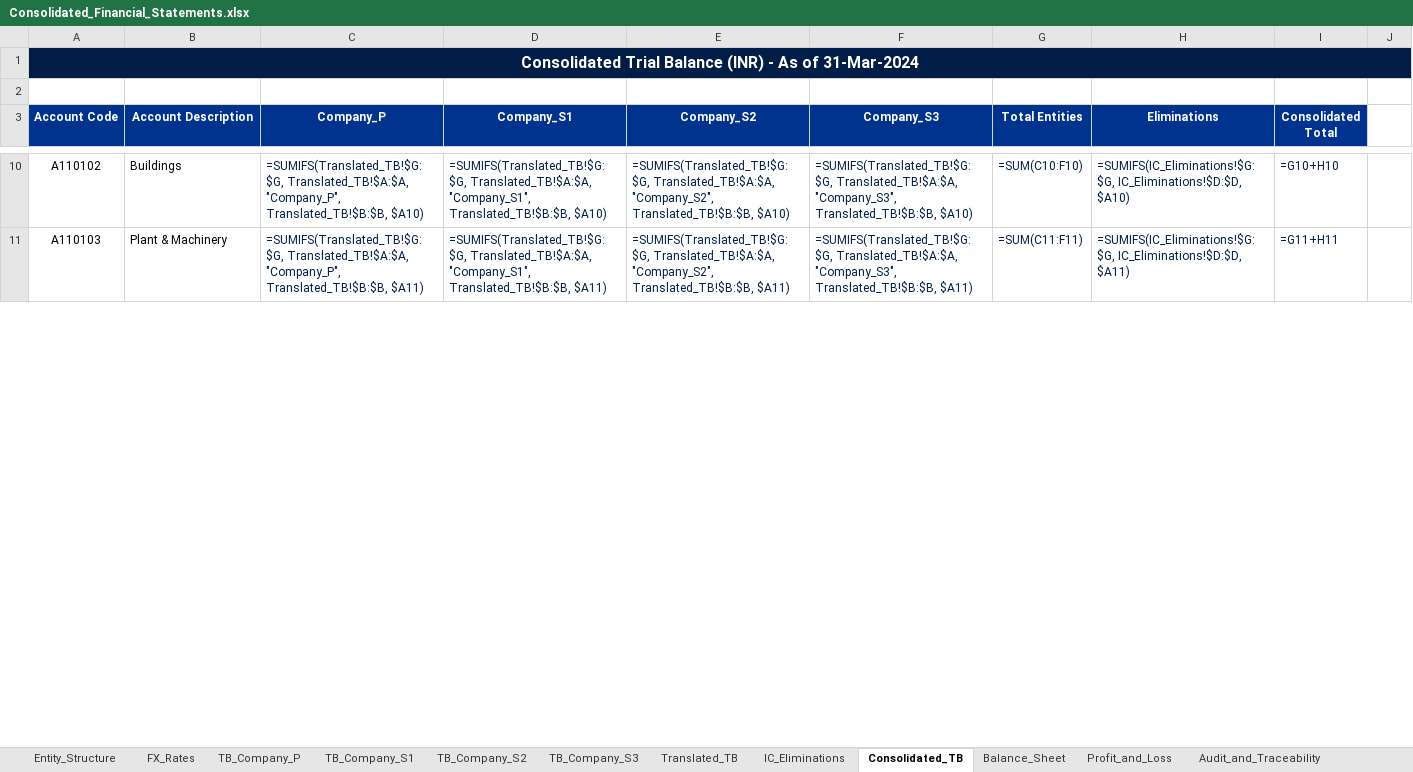
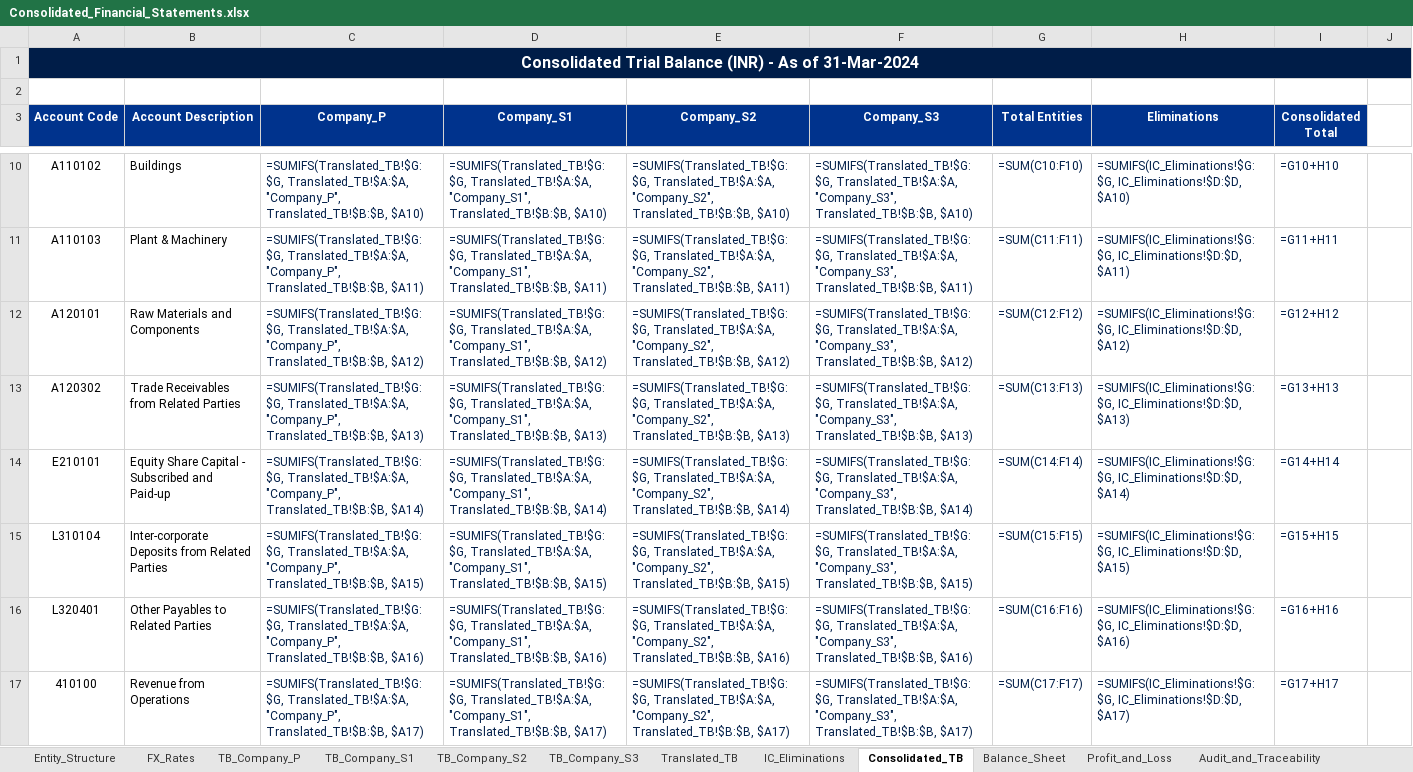
Before and after one commit to ayushyuvraj/FS-Conso, an Excel workbook: outputs/Consolidated_Financial_Statements.xlsx, sheet Consolidated_TB, drawn as a sheet; only a part is shown, gaps mark what is left out; values as stored, in another font and other column widths than the file's, no borders; formulas without a stored value are shown as written; the diff covers the shown part only; the diff names each change by its address in the sheet, - before the commit and + after, or states it on an @@ line.

```diff
--- a/outputs/Consolidated_Financial_Statements.xlsx (sheet Consolidated_TB)
+++ b/outputs/Consolidated_Financial_Statements.xlsx (sheet Consolidated_TB)
+row 12: A120101 | Raw Materials and Components | =SUMIFS(Translated_TB!$G:$G, Translated_TB!$A:$A, "Company_P", Translated_TB!$B:$B, $A12) | =SUMIFS(Translated_TB!$G:$G, Translated_TB!$A:$A, "Company_S1", Translated_TB!$B:$B, $A12) | =SUMIFS(Translated_TB!$G:$G, Translated_TB!$A:$A, "Company_S2", Translated_TB!$B:$B, $A12) | =SUMIFS(Translated_TB!$G:$G, Translated_TB!$A:$A, "Company_S3", Translated_TB!$B:$B, $A12) | =SUM(C12:F12) | =SUMIFS(IC_Eliminations!$G:$G, IC_Eliminations!$D:$D, $A12) | =G12+H12
+row 13: A120302 | Trade Receivables from Related Parties | =SUMIFS(Translated_TB!$G:$G, Translated_TB!$A:$A, "Company_P", Translated_TB!$B:$B, $A13) | =SUMIFS(Translated_TB!$G:$G, Translated_TB!$A:$A, "Company_S1", Translated_TB!$B:$B, $A13) | =SUMIFS(Translated_TB!$G:$G, Translated_TB!$A:$A, "Company_S2", Translated_TB!$B:$B, $A13) | =SUMIFS(Translated_TB!$G:$G, Translated_TB!$A:$A, "Company_S3", Translated_TB!$B:$B, $A13) | =SUM(C13:F13) | =SUMIFS(IC_Eliminations!$G:$G, IC_Eliminations!$D:$D, $A13) | =G13+H13
+row 14: E210101 | Equity Share Capital - Subscribed and Paid-up | =SUMIFS(Translated_TB!$G:$G, Translated_TB!$A:$A, "Company_P", Translated_TB!$B:$B, $A14) | =SUMIFS(Translated_TB!$G:$G, Translated_TB!$A:$A, "Company_S1", Translated_TB!$B:$B, $A14) | =SUMIFS(Translated_TB!$G:$G, Translated_TB!$A:$A, "Company_S2", Translated_TB!$B:$B, $A14) | =SUMIFS(Translated_TB!$G:$G, Translated_TB!$A:$A, "Company_S3", Translated_TB!$B:$B, $A14) | =SUM(C14:F14) | =SUMIFS(IC_Eliminations!$G:$G, IC_Eliminations!$D:$D, $A14) | =G14+H14
+row 15: L310104 | Inter-corporate Deposits from Related Parties | =SUMIFS(Translated_TB!$G:$G, Translated_TB!$A:$A, "Company_P", Translated_TB!$B:$B, $A15) | =SUMIFS(Translated_TB!$G:$G, Translated_TB!$A:$A, "Company_S1", Translated_TB!$B:$B, $A15) | =SUMIFS(Translated_TB!$G:$G, Translated_TB!$A:$A, "Company_S2", Translated_TB!$B:$B, $A15) | =SUMIFS(Translated_TB!$G:$G, Translated_TB!$A:$A, "Company_S3", Translated_TB!$B:$B, $A15) | =SUM(C15:F15) | =SUMIFS(IC_Eliminations!$G:$G, IC_Eliminations!$D:$D, $A15) | =G15+H15
+row 16: L320401 | Other Payables to Related Parties | =SUMIFS(Translated_TB!$G:$G, Translated_TB!$A:$A, "Company_P", Translated_TB!$B:$B, $A16) | =SUMIFS(Translated_TB!$G:$G, Translated_TB!$A:$A, "Company_S1", Translated_TB!$B:$B, $A16) | =SUMIFS(Translated_TB!$G:$G, Translated_TB!$A:$A, "Company_S2", Translated_TB!$B:$B, $A16) | =SUMIFS(Translated_TB!$G:$G, Translated_TB!$A:$A, "Company_S3", Translated_TB!$B:$B, $A16) | =SUM(C16:F16) | =SUMIFS(IC_Eliminations!$G:$G, IC_Eliminations!$D:$D, $A16) | =G16+H16
+row 17: 410100 | Revenue from Operations | =SUMIFS(Translated_TB!$G:$G, Translated_TB!$A:$A, "Company_P", Translated_TB!$B:$B, $A17) | =SUMIFS(Translated_TB!$G:$G, Translated_TB!$A:$A, "Company_S1", Translated_TB!$B:$B, $A17) | =SUMIFS(Translated_TB!$G:$G, Translated_TB!$A:$A, "Company_S2", Translated_TB!$B:$B, $A17) | =SUMIFS(Translated_TB!$G:$G, Translated_TB!$A:$A, "Company_S3", Translated_TB!$B:$B, $A17) | =SUM(C17:F17) | =SUMIFS(IC_Eliminations!$G:$G, IC_Eliminations!$D:$D, $A17) | =G17+H17
```
Also changed, not shown: 3 added rows and 31 edited cells elsewhere in this sheet, sheet Audit_and_Traceability, sheet Translated_TB, inputs/sample_data/TB_Company_P.xlsx, inputs/sample_data/TB_Company_S1.xlsx, 11 other files.
